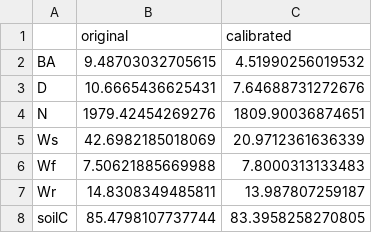
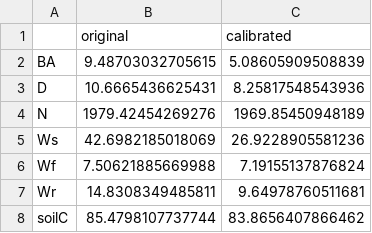
Before and after one commit to ForModLabUHel/3PGQcalibration, a CSV file: resCal/rmse.csv, drawn as a sheet.

```diff
--- a/resCal/rmse.csv
+++ b/resCal/rmse.csv
@@ -1,8 +1,8 @@
 "","original","calibrated"
-"BA",9.48703032705615,4.51990256019532
-"D",10.6665436625431,7.64688731272676
-"N",1979.42454269276,1809.90036874651
-"Ws",42.6982185018069,20.9712361636339
-"Wf",7.50621885669988,7.8000313133483
-"Wr",14.8308349485811,13.987807259187
-"soilC",85.4798107737744,83.3958258270805
+"BA",9.48703032705615,5.08605909508839
+"D",10.6665436625431,8.25817548543936
+"N",1979.42454269276,1969.85450948189
+"Ws",42.6982185018069,26.9228905581236
+"Wf",7.50621885669988,7.19155137876824
+"Wr",14.8308349485811,9.64978760511681
+"soilC",85.4798107737744,83.8656407866462
```
Also changed, not shown: 20 other files.
